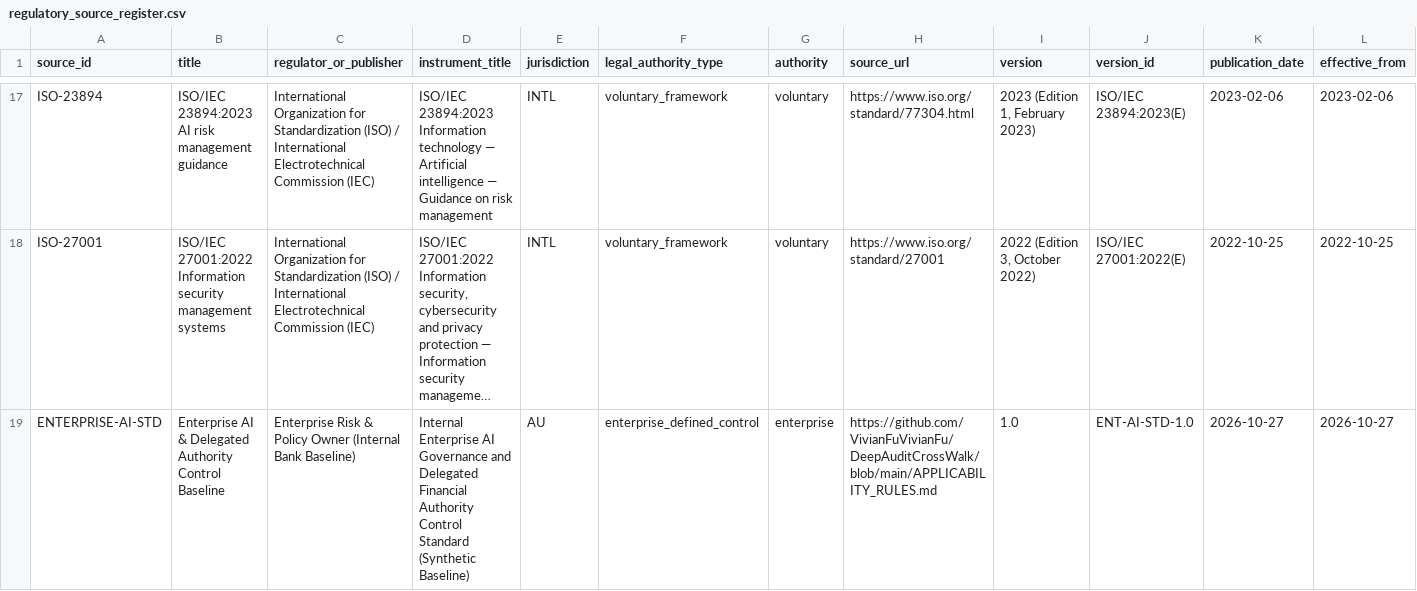
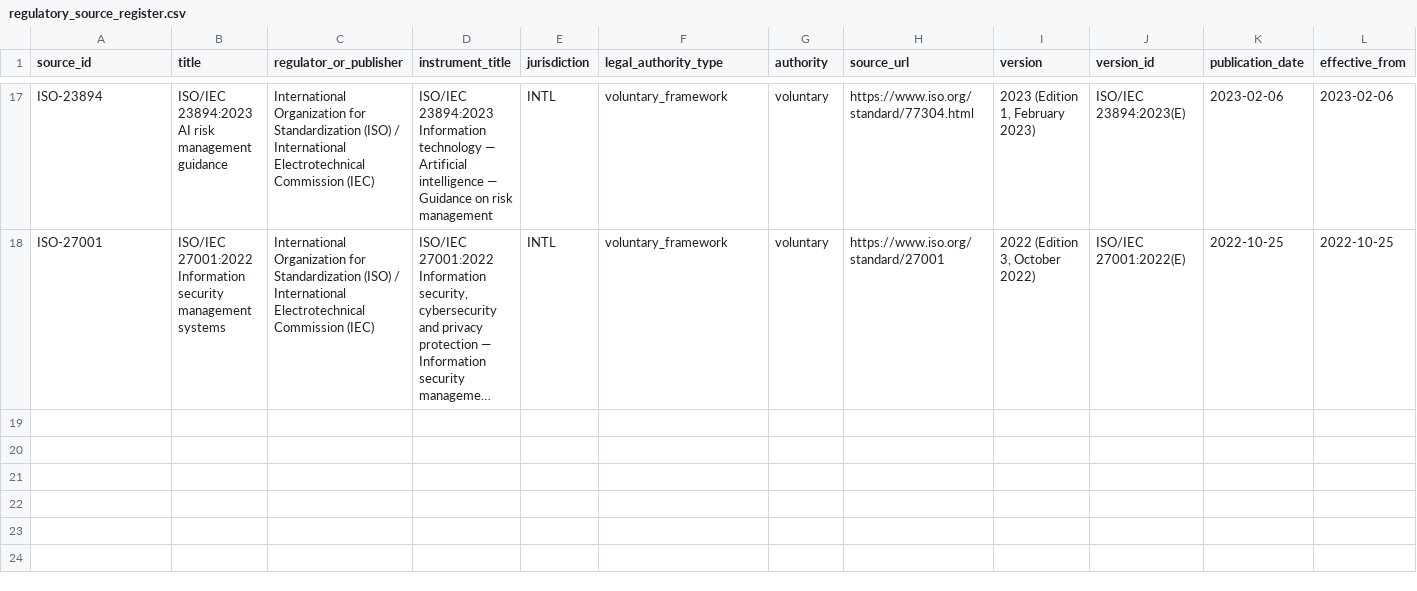
Before and after one commit to VivianFuVivianFu/DeepAuditCrossWalk, a CSV file: backend/banking_crosswalk/data/regulatory_source_register.csv, drawn as a sheet; only a part is shown, gaps mark what is left out; long unchanged cells end in …; rows hold the shown columns only; the diff names each change by its address in the sheet, - before the commit and + after, or states it on an @@ line.

Commit message:
fix(p1-safety): isolate shared regulatory library from enterprise baseline and harden eligibility

```diff
--- a/backend/banking_crosswalk/data/regulatory_source_register.csv
+++ b/backend/banking_crosswalk/data/regulatory_source_register.csv
-row 19: ENTERPRISE-AI-STD | Enterprise AI & Delegated Authority Control Baseline | Enterprise Risk & Policy Owner (Internal Bank Baseline) | Internal Enterprise AI Governance and Delegated Financial Authority Control Standard (Synthetic Baseline) | AU | enterprise_defined_control | enterprise | https://github.com/VivianFuVivianFu/DeepAuditCrossWalk/blob/main/APPLICABILITY_RULES.md | 1.0 | ENT-AI-STD-1.0 | 2026-10-27 | 2026-10-27
```
Also changed, not shown: 25 other files.
